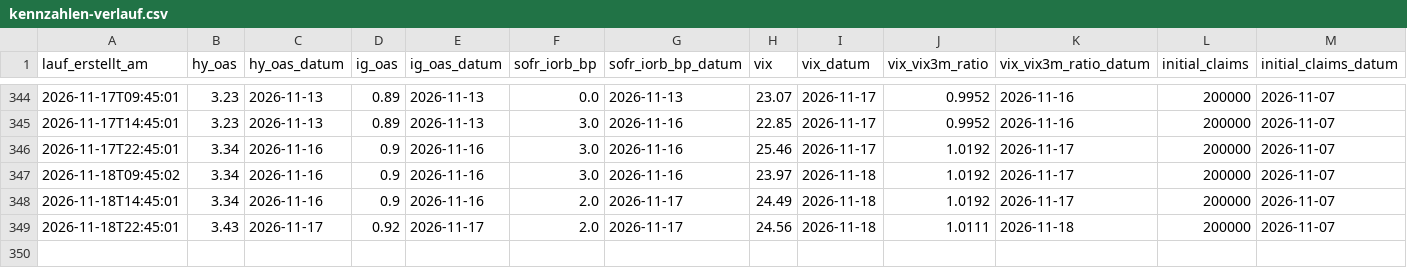
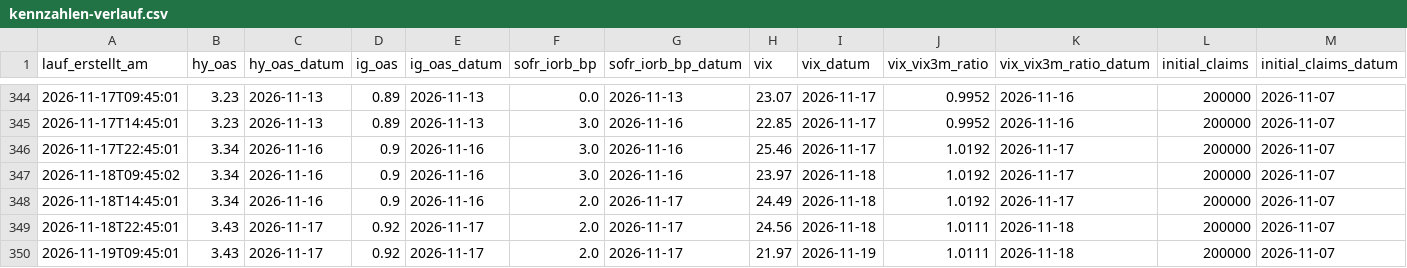
Before and after one commit to ssptpas/fws-daten, a CSV file: kennzahlen-verlauf.csv, drawn as a sheet; only a part is shown, gaps mark what is left out; rows hold the shown columns only; the diff names each change by its address in the sheet, - before the commit and + after, or states it on an @@ line.

```diff
--- a/kennzahlen-verlauf.csv
+++ b/kennzahlen-verlauf.csv
+row 350: 2026-11-19T09:45:01 | 3.43 | 2026-11-17 | 0.92 | 2026-11-17 | 2.0 | 2026-11-17 | 21.97 | 2026-11-19 | 1.0111 | 2026-11-18 | 200000 | 2026-11-07
```
Also changed, not shown: oel_spot_termin.csv, vergleichsregeln-vola.csv, 4 other files.
